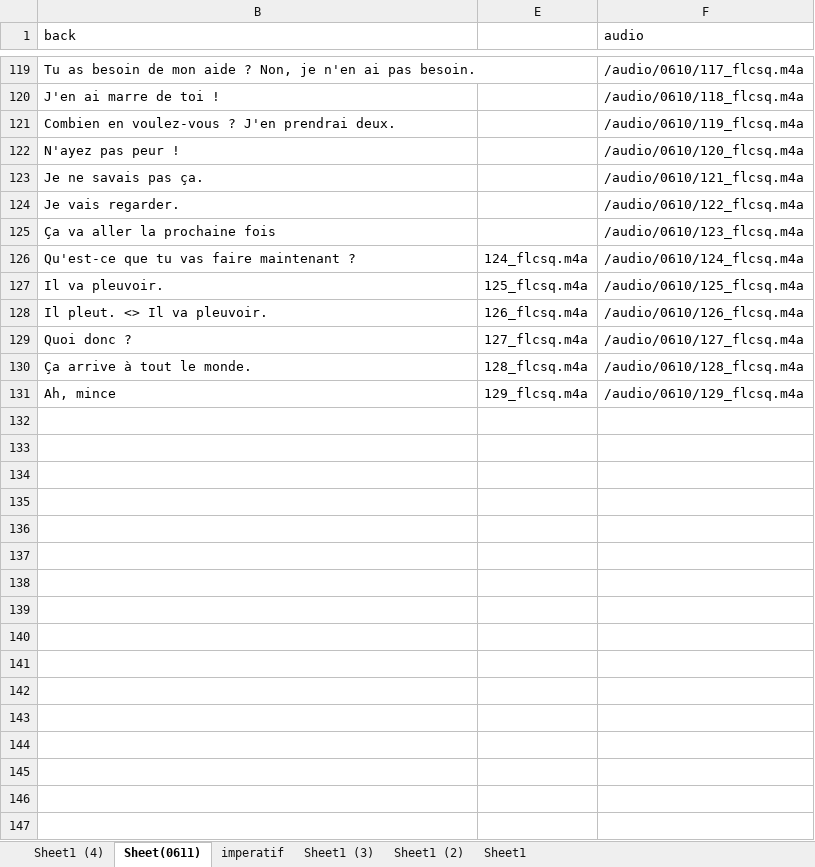
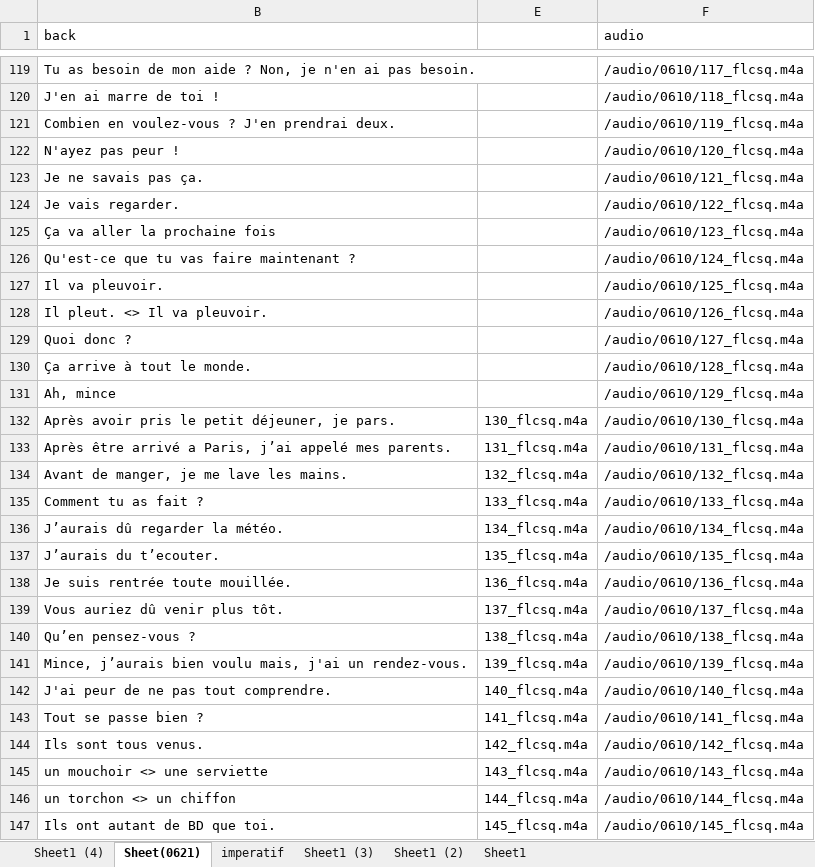
Before and after one commit to mnogress/docker_safe, an Excel workbook: json_flashcards_0618.xlsm, sheet Sheet(0621), drawn as a sheet; only a part is shown, gaps mark what is left out; values as stored, in another font and other column widths than the file's, no borders; the diff names each change by its address in the sheet, - before the commit and + after, or states it on an @@ line.

Commit message:
0621

```diff
--- a/json_flashcards_0618.xlsm (sheet Sheet(0621))
+++ b/json_flashcards_0618.xlsm (sheet Sheet(0621))
-sheet tab: Sheet(0611)
+sheet tab: Sheet(0621)
-E126: 124_flcsq.m4a
+E126: (empty)
-E127: 125_flcsq.m4a
+E127: (empty)
-E128: 126_flcsq.m4a
+E128: (empty)
-E129: 127_flcsq.m4a
+E129: (empty)
-E130: 128_flcsq.m4a
+E130: (empty)
-E131: 129_flcsq.m4a
+E131: (empty)
+row 132: Après avoir pris le petit déjeuner, je pars. | 130_flcsq.m4a | /audio/0610/130_flcsq.m4a
+row 133: Après être arrivé a Paris, j’ai appelé mes parents. | 131_flcsq.m4a | /audio/0610/131_flcsq.m4a
+row 134: Avant de manger, je me lave les mains. | 132_flcsq.m4a | /audio/0610/132_flcsq.m4a
+row 135: Comment tu as fait ? | 133_flcsq.m4a | /audio/0610/133_flcsq.m4a
+row 136: J’aurais dû regarder la météo. | 134_flcsq.m4a | /audio/0610/134_flcsq.m4a
+row 137: J’aurais du t’ecouter. | 135_flcsq.m4a | /audio/0610/135_flcsq.m4a
+row 138: Je suis rentrée toute mouillée. | 136_flcsq.m4a | /audio/0610/136_flcsq.m4a
+row 139: Vous auriez dû venir plus tôt. | 137_flcsq.m4a | /audio/0610/137_flcsq.m4a
+row 140: Qu’en pensez-vous ? | 138_flcsq.m4a | /audio/0610/138_flcsq.m4a
+row 141: Mince, j’aurais bien voulu mais, j'ai un rendez-vous. | 139_flcsq.m4a | /audio/0610/139_flcsq.m4a
+row 142: J'ai peur de ne pas tout comprendre. | 140_flcsq.m4a | /audio/0610/140_flcsq.m4a
+row 143: Tout se passe bien ? | 141_flcsq.m4a | /audio/0610/141_flcsq.m4a
+row 144: Ils sont tous venus. | 142_flcsq.m4a | /audio/0610/142_flcsq.m4a
+row 145: un mouchoir <> une serviette | 143_flcsq.m4a | /audio/0610/143_flcsq.m4a
+row 146: un torchon <> un chiffon | 144_flcsq.m4a | /audio/0610/144_flcsq.m4a
+row 147: Ils ont autant de BD que toi. | 145_flcsq.m4a | /audio/0610/145_flcsq.m4a
```
Also changed, not shown: sheet Sheet1 (4).
